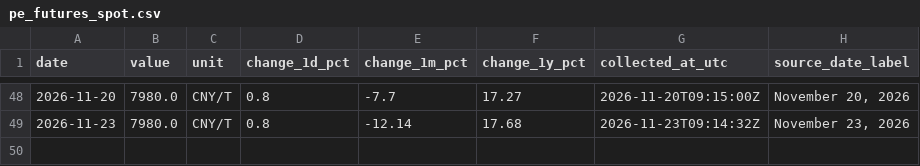
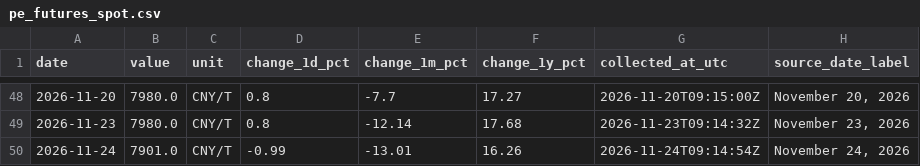
Before and after one commit to 2200807/Index-data-crawler, a CSV file: data/pe_futures_spot.csv, drawn as a sheet; only a part is shown, gaps mark what is left out; the diff names each change by its address in the sheet, - before the commit and + after, or states it on an @@ line.

```diff
--- a/data/pe_futures_spot.csv
+++ b/data/pe_futures_spot.csv
+row 50: 2026-11-24 | 7901.0 | CNY/T | -0.99 | -13.01 | 16.26 | 2026-11-24T09:14:54Z | November 24, 2026
```
Also changed, not shown: data/opinet_monthly_avg.csv, data/pp_futures_spot.csv, 2 other files.
